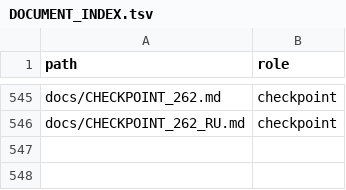
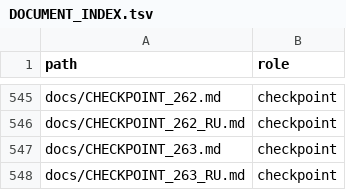
Before and after one commit to MaikiOS/BuildWorks, a TSV file: docs/DOCUMENT_INDEX.tsv, drawn as a sheet; only a part is shown, gaps mark what is left out.

```diff
--- a/docs/DOCUMENT_INDEX.tsv
+++ b/docs/DOCUMENT_INDEX.tsv
@@ -546 +546,3 @@ docs/CHECKPOINT_262.md	checkpoint
 docs/CHECKPOINT_262_RU.md	checkpoint
+docs/CHECKPOINT_263.md	checkpoint
+docs/CHECKPOINT_263_RU.md	checkpoint
```
Also changed, not shown: 17 other files.
